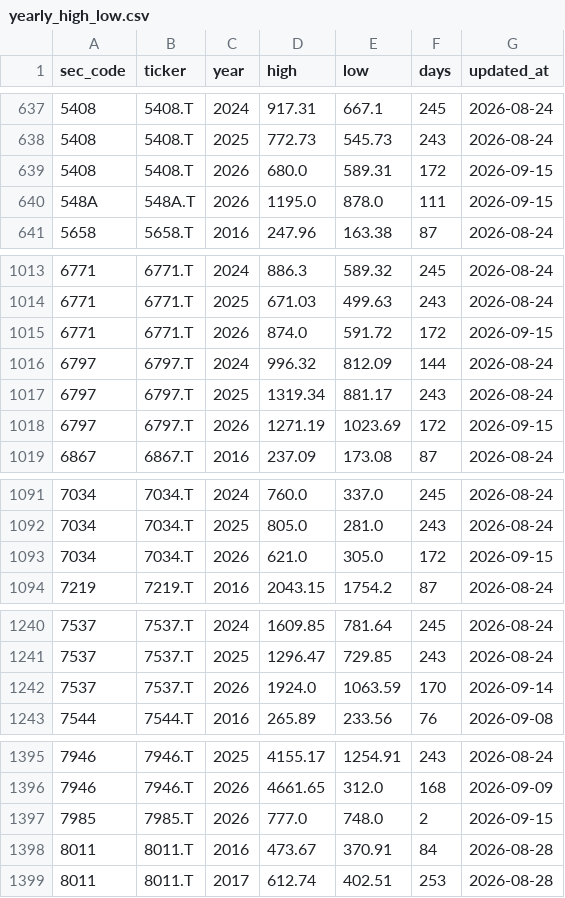
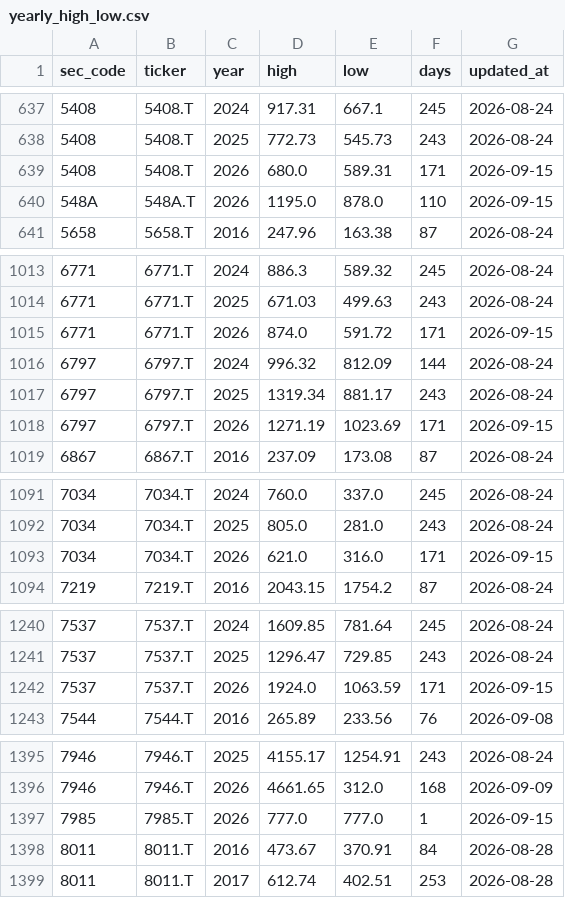
Before and after one commit to koureisyayou/kensaku_net001, a CSV file: yearly_high_low.csv, drawn as a sheet; only a part is shown, gaps mark what is left out; the diff covers the shown part only.

```diff
--- a/yearly_high_low.csv
+++ b/yearly_high_low.csv
@@ -638,4 +638,4 @@
 5408,5408.T,2025,772.73,545.73,243,2026-08-24
-5408,5408.T,2026,680.0,589.31,172,2026-09-15
-548A,548A.T,2026,1195.0,878.0,111,2026-09-15
+5408,5408.T,2026,680.0,589.31,171,2026-09-15
+548A,548A.T,2026,1195.0,878.0,110,2026-09-15
 5658,5658.T,2016,247.96,163.38,87,2026-08-24
@@ -1014,6 +1014,6 @@
 6771,6771.T,2025,671.03,499.63,243,2026-08-24
-6771,6771.T,2026,874.0,591.72,172,2026-09-15
+6771,6771.T,2026,874.0,591.72,171,2026-09-15
 6797,6797.T,2024,996.32,812.09,144,2026-08-24
 6797,6797.T,2025,1319.34,881.17,243,2026-08-24
-6797,6797.T,2026,1271.19,1023.69,172,2026-09-15
+6797,6797.T,2026,1271.19,1023.69,171,2026-09-15
 6867,6867.T,2016,237.09,173.08,87,2026-08-24
@@ -1092,3 +1092,3 @@
 7034,7034.T,2025,805.0,281.0,243,2026-08-24
-7034,7034.T,2026,621.0,305.0,172,2026-09-15
+7034,7034.T,2026,621.0,316.0,171,2026-09-15
 7219,7219.T,2016,2043.15,1754.2,87,2026-08-24
@@ -1241,3 +1241,3 @@
 7537,7537.T,2025,1296.47,729.85,243,2026-08-24
-7537,7537.T,2026,1924.0,1063.59,170,2026-09-14
+7537,7537.T,2026,1924.0,1063.59,171,2026-09-15
 7544,7544.T,2016,265.89,233.56,76,2026-09-08
@@ -1396,3 +1396,3 @@
 7946,7946.T,2026,4661.65,312.0,168,2026-09-09
-7985,7985.T,2026,777.0,748.0,2,2026-09-15
+7985,7985.T,2026,777.0,777.0,1,2026-09-15
 8011,8011.T,2016,473.67,370.91,84,2026-08-28
```
Also changed, not shown: 128 edited cells elsewhere in this file, jpx_risk_cache.csv, net_net_candidates.csv, 7 other files.
